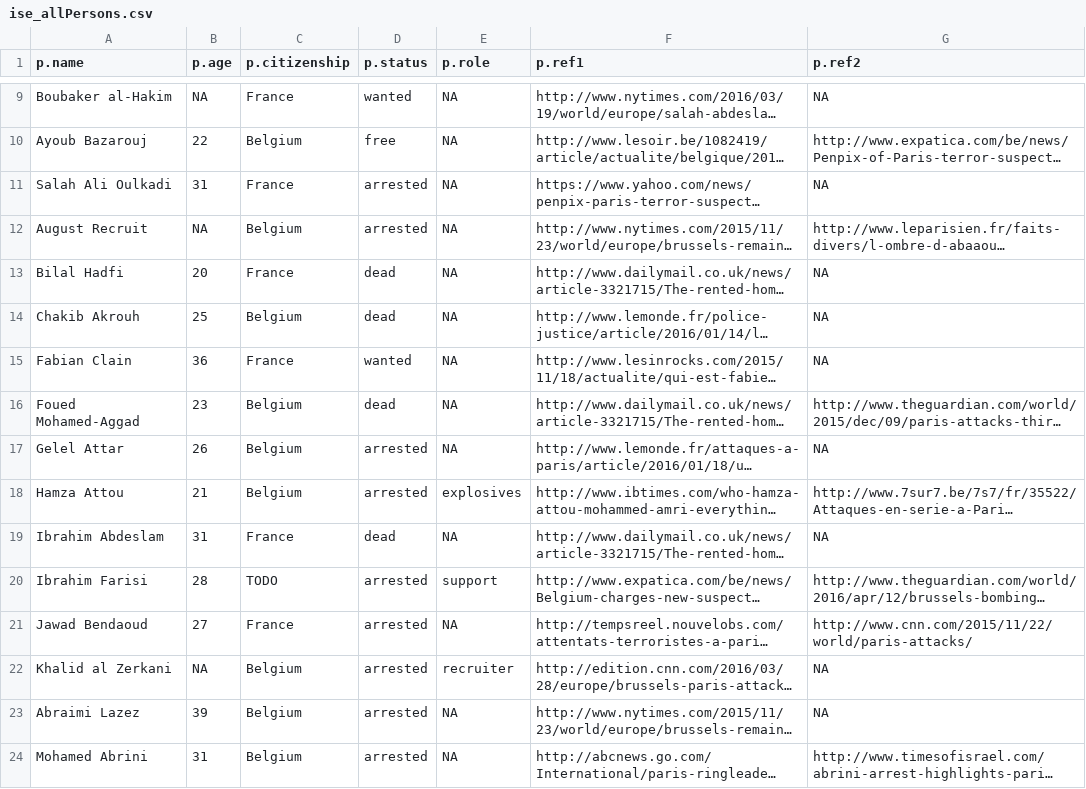
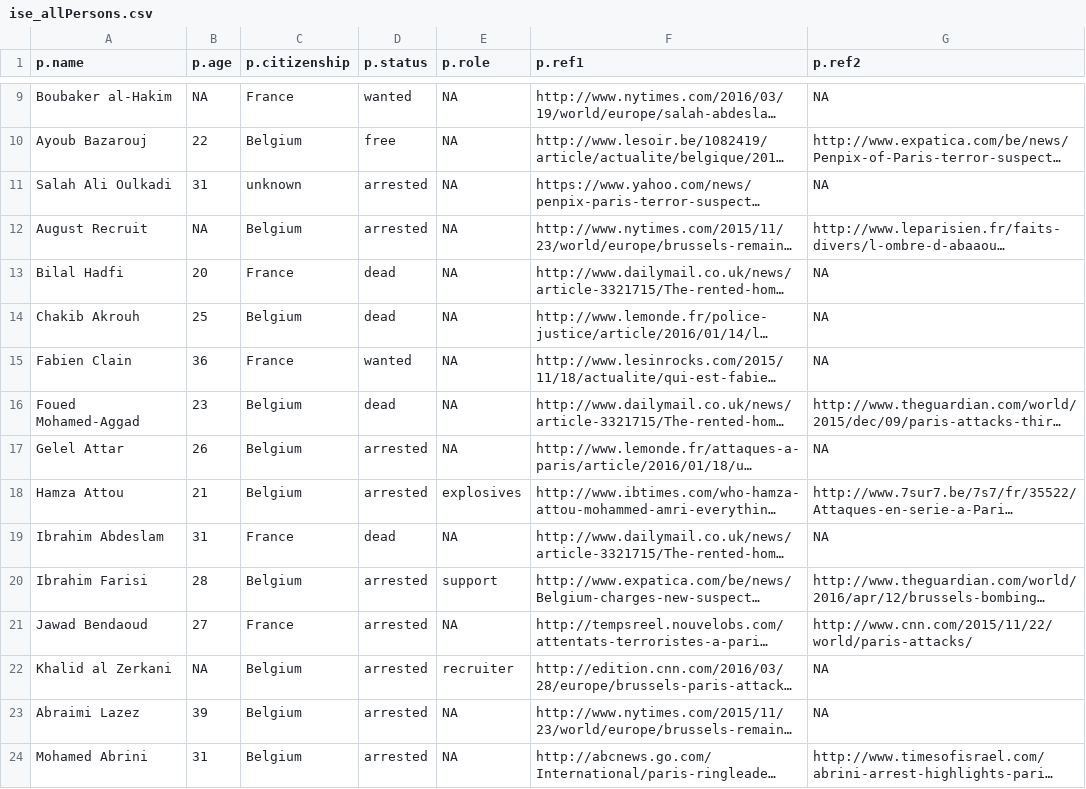
Before and after one commit to sashagutfraind/Nov13, a CSV file: ise_allPersons.csv, drawn as a sheet; only a part is shown, gaps mark what is left out; long unchanged cells end in …; the diff covers the shown part only; the diff names each change by its address in the sheet, - before the commit and + after, or states it on an @@ line.

```diff
--- a/ise_allPersons.csv
+++ b/ise_allPersons.csv
-C11 (p.citizenship): France
+C11 (p.citizenship): unknown
-A15 (p.name): Fabian Clain
+A15 (p.name): Fabien Clain
-C20 (p.citizenship): TODO
+C20 (p.citizenship): Belgium
```
Also changed, not shown: 24 edited cells elsewhere in this file, ise_nodes.csv, ise_relationships.csv, 20 other files.
